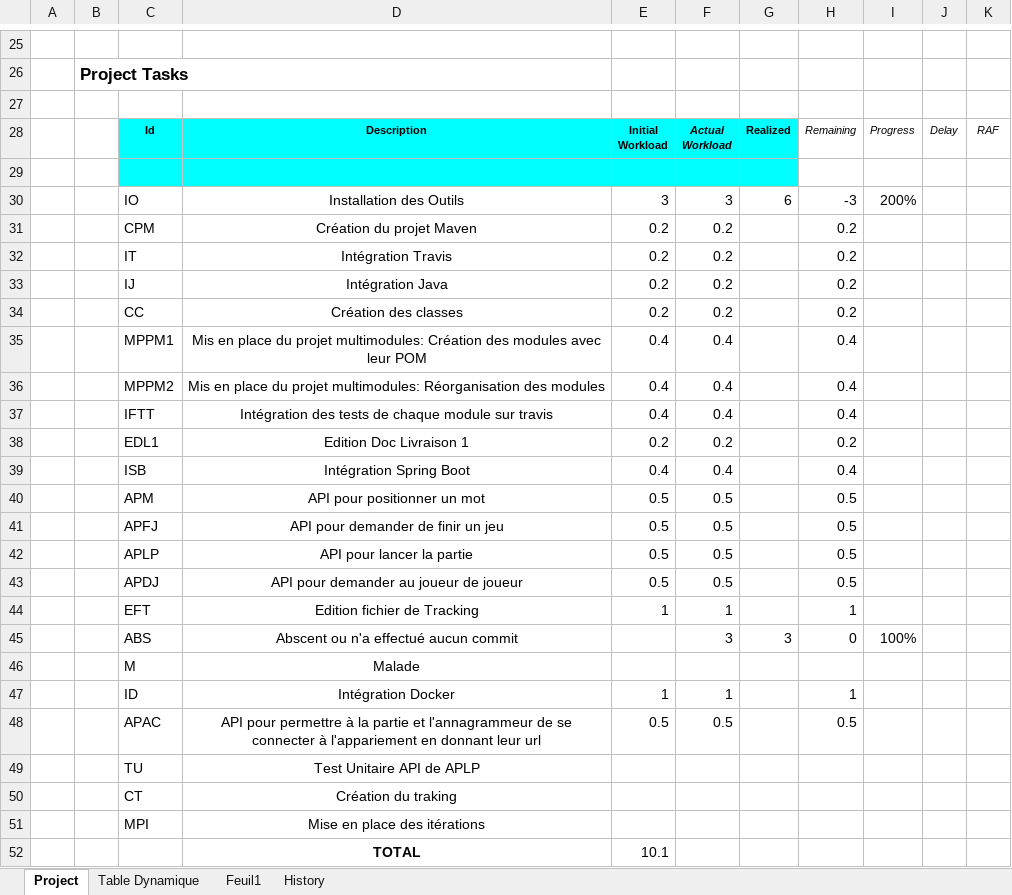
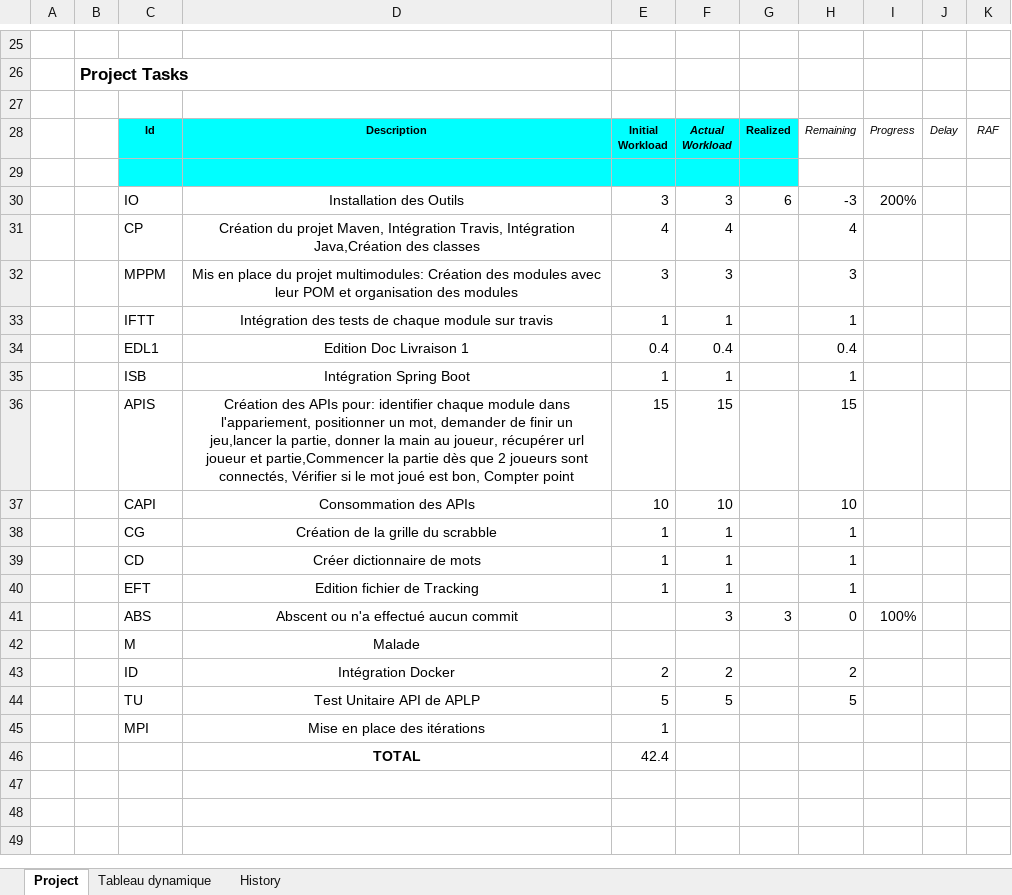
Before and after one commit to Master1-MIAGE-UCA/scrabble-td3-winners, an Excel workbook: Traking/Winners_Tracking.xlsx, sheet Project, drawn as a sheet; only a part is shown, gaps mark what is left out; values as stored, in another font and other column widths than the file's, no borders; removed rows and columns are numbered as before the commit, all else as after; the diff names each change by its address in the sheet, - before the commit and + after, or states it on an @@ line.

Commit message:
edit tracking file

```diff
--- a/Traking/Winners_Tracking.xlsx (sheet Project)
+++ b/Traking/Winners_Tracking.xlsx (sheet Project)
-sheet tab: Feuil1
+sheet tab: Tableau dynamique
-sheet tab: Table Dynamique
-row 31:  |  | CPM | Création du projet Maven | 0.2 | 0.2 |  | 0.2
-row 32:  |  | IT | Intégration Travis | 0.2 | 0.2 |  | 0.2
-row 33:  |  | IJ | Intégration Java | 0.2 | 0.2 |  | 0.2
-row 34:  |  | CC | Création des classes | 0.2 | 0.2 |  | 0.2
-row 35:  |  | MPPM1 | Mis en place du projet multimodules: Création des modules avec leur POM | 0.4 | 0.4 |  | 0.4
-row 36:  |  | MPPM2 | Mis en place du projet multimodules: Réorganisation des modules | 0.4 | 0.4 |  | 0.4
-row 37:  |  | IFTT | Intégration des tests de chaque module sur travis | 0.4 | 0.4 |  | 0.4
-row 38:  |  | EDL1 | Edition Doc Livraison 1 | 0.2 | 0.2 |  | 0.2
+row 31:  |  | CP | Création du projet Maven, Intégration Travis, Intégration Java,Création des classes | 4 | 4 |  | 4
+row 32:  |  | MPPM | Mis en place du projet multimodules: Création des modules avec leur POM et organisation des modules | 3 | 3 |  | 3
+row 33:  |  | IFTT | Intégration des tests de chaque module sur travis | 1 | 1 |  | 1
-C34: ISB
+C34: EDL1
-D34: Intégration Spring Boot
+D34: Edition Doc Livraison 1
-row 40:  |  | APM | API pour positionner un mot | 0.5 | 0.5 |  | 0.5
-row 41:  |  | APFJ | API pour demander de finir un jeu | 0.5 | 0.5 |  | 0.5
-row 42:  |  | APLP | API pour lancer la partie | 0.5 | 0.5 |  | 0.5
-row 43:  |  | APDJ | API pour demander au joueur de joueur | 0.5 | 0.5 |  | 0.5
+row 35:  |  | ISB | Intégration Spring Boot | 1 | 1 |  | 1
+row 36:  |  | APIS | Création des APIs pour: identifier chaque module dans l'appariement, positionner un mot, demander de finir un jeu,lancer la partie, donner la main au joueur, récupérer url joueur et partie,Commencer la partie dès que 2 joueurs sont connectés, Vérifier si le mot joué est bon, Compter point | 15 | 15 |  | 15
+row 37:  |  | CAPI | Consommation des APIs | 10 | 10 |  | 10
+row 38:  |  | CG | Création de la grille du scrabble | 1 | 1 |  | 1
+row 39:  |  | CD | Créer dictionnaire de mots | 1 | 1 |  | 1
-row 47:  |  | ID | Intégration Docker | 1 | 1 |  | 1
-row 48:  |  | APAC | API pour permettre à la partie et l'annagrammeur de se connecter à l'appariement en donnant leur url | 0.5 | 0.5 |  | 0.5
-row 49:  |  | TU | Test Unitaire API de APLP
-row 50:  |  | CT | Création du traking
+row 43:  |  | ID | Intégration Docker | 2 | 2 |  | 2
+row 44:  |  | TU | Test Unitaire API de APLP | 5 | 5 |  | 5
-E45: (empty)
+E45: 1
-E46: 10.1
+E46: 42.4
```
Also changed, not shown: formulas that keep their value.
